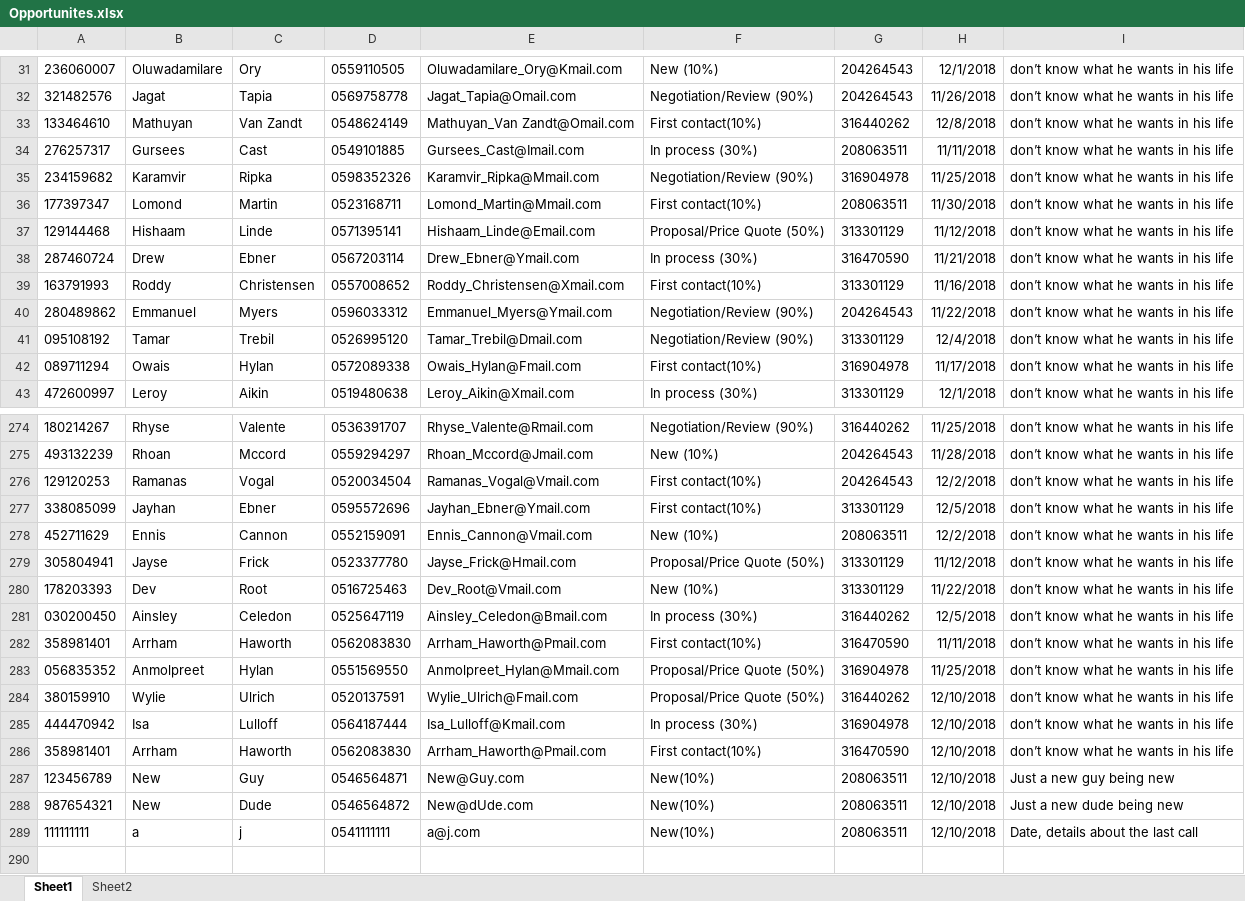
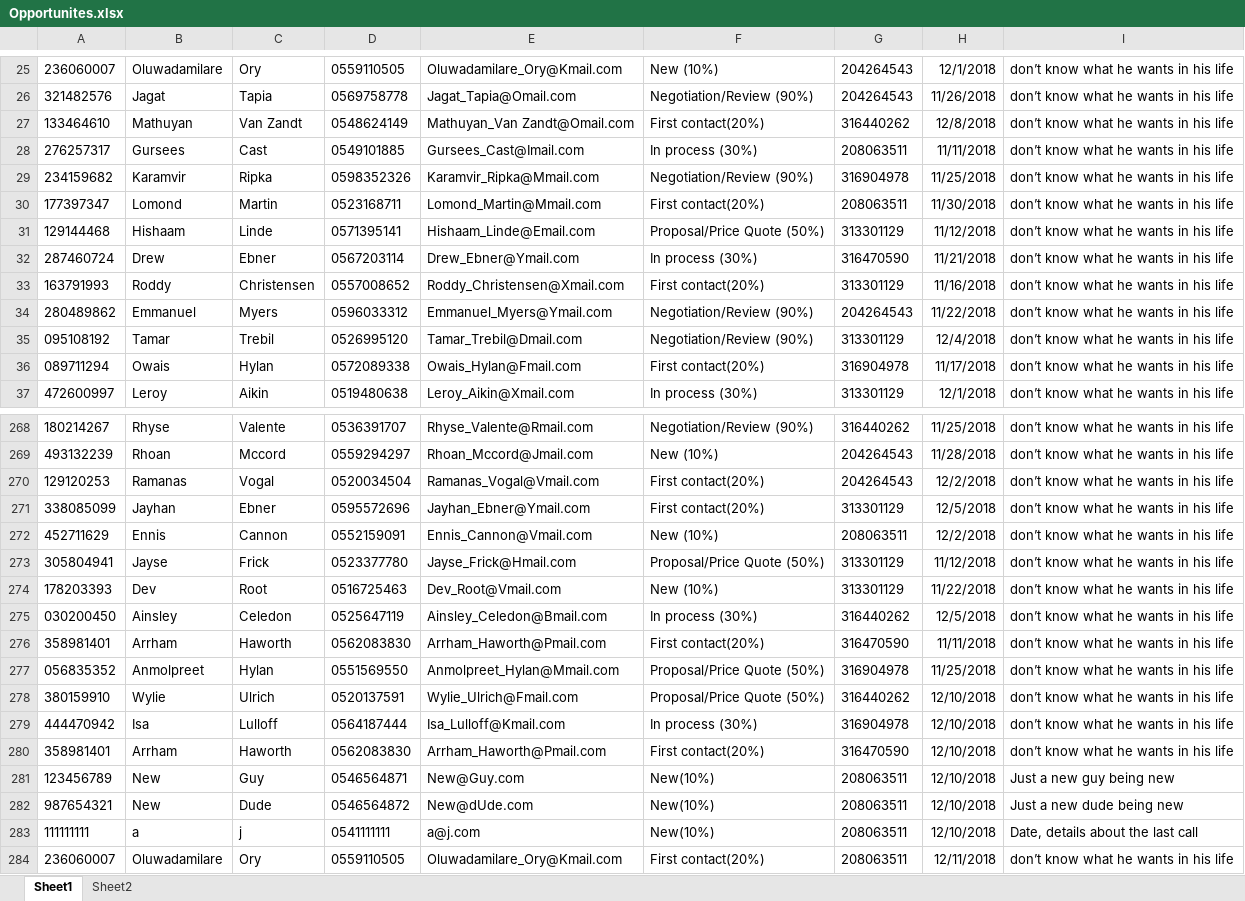
Before and after one commit to liatGolber/sales-opportunity-database-manager, an Excel workbook: project 8/bin/Debug/Opportunites.xlsx, sheet Sheet1, drawn as a sheet; only a part is shown, gaps mark what is left out; values as stored, in another font and other column widths than the file's, no borders; addresses are those after the commit; the diff covers the shown part only; the diff names each change by its address in the sheet, - before the commit and + after, or states it on an @@ line.

```diff
--- a/project 8/bin/Debug/Opportunites.xlsx (sheet Sheet1)
+++ b/project 8/bin/Debug/Opportunites.xlsx (sheet Sheet1)
-F27: First contact(10%)
+F27: First contact(20%)
-F30: First contact(10%)
+F30: First contact(20%)
-F33: First contact(10%)
+F33: First contact(20%)
-F36: First contact(10%)
+F36: First contact(20%)
-F270:F271: First contact(10%)
+F270:F271: First contact(20%)
-F276: First contact(10%)
+F276: First contact(20%)
-F280: First contact(10%)
+F280: First contact(20%)
+row 284: 236060007 | Oluwadamilare | Ory | 0559110505 | Oluwadamilare_Ory@Kmail.com | First contact(20%) | 208063511 | 12/11/2018 | don’t know what he wants in his life
```
Also changed, not shown: 6 removed rows and 66 edited cells elsewhere in this sheet, sheet Sheet2, project 8/bin/Debug/History.xlsx, project 8/bin/Debug/Users.xlsx, 9 other files.
